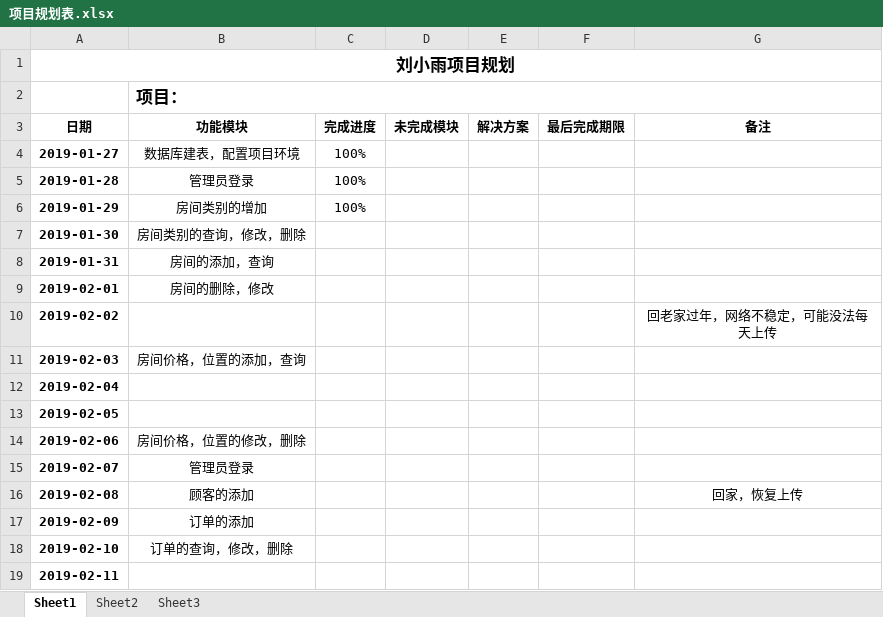
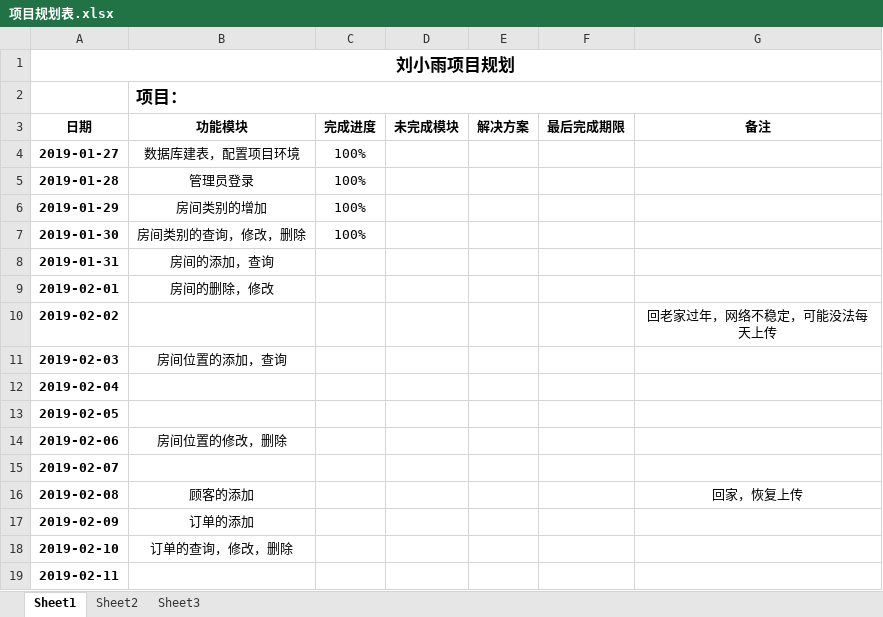
Before and after one commit to timmyXiaoyu/liuxiaoyu, an Excel workbook: 项目规划表.xlsx, sheet Sheet1, drawn as a sheet; only a part is shown; values as stored, in another font and other column widths than the file's, no borders; the diff names each change by its address in the sheet, - before the commit and + after, or states it on an @@ line.

```diff
--- a/项目规划表.xlsx (sheet Sheet1)
+++ b/项目规划表.xlsx (sheet Sheet1)
-C7 (完成进度): (empty)
+C7 (完成进度): 100%
-B11 (功能模块): 房间价格，位置的添加，查询
+B11 (功能模块): 房间位置的添加，查询
-B14 (功能模块): 房间价格，位置的修改，删除
+B14 (功能模块): 房间位置的修改，删除
-B15 (功能模块): 管理员登录
+B15 (功能模块): (empty)
```
Also changed, not shown: 5 other files.
